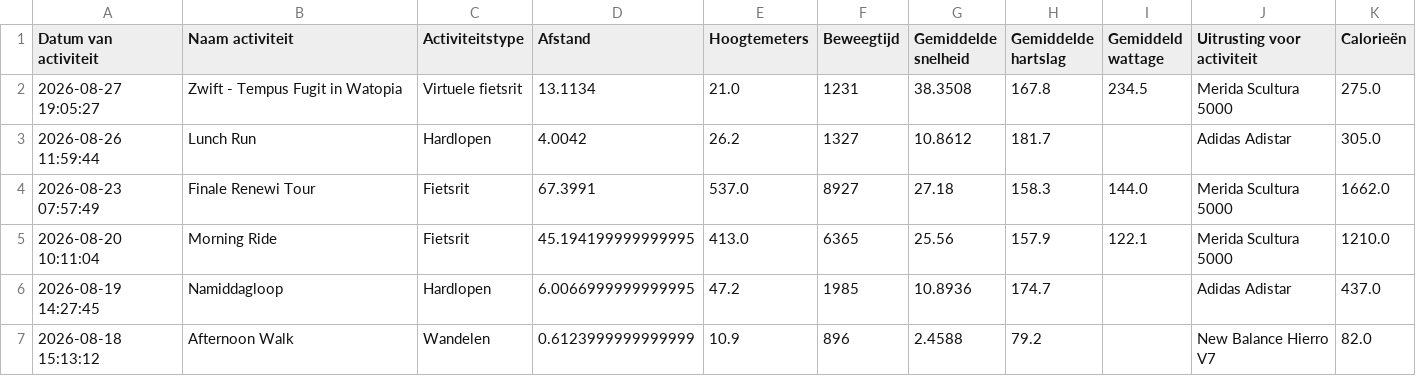
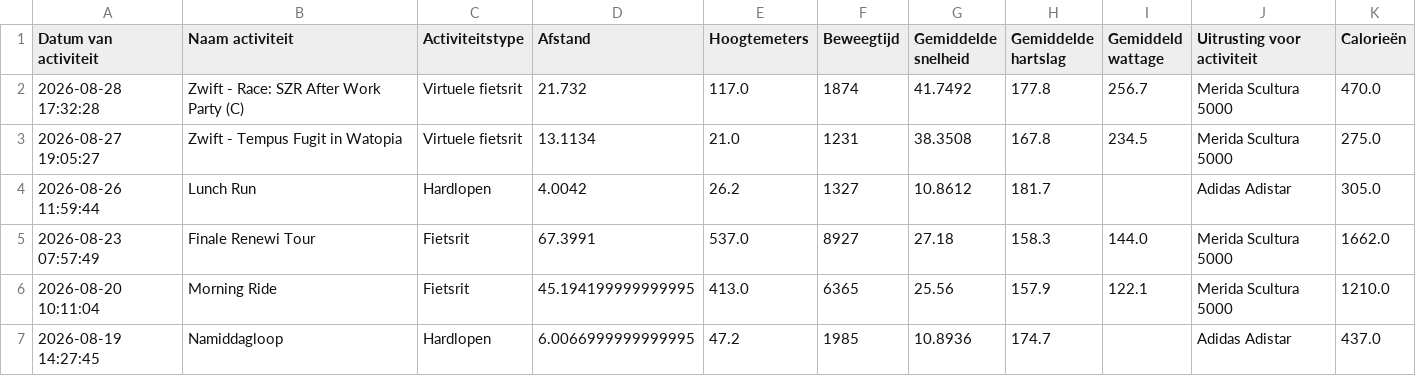
Before and after one commit to jordenric96/Sport-Dashboard, a CSV file: activities.csv, drawn as a sheet; only a part is shown; the shorter side is filled out with more unchanged rows; the diff names each change by its address in the sheet, - before the commit and + after, or states it on an @@ line.

```diff
--- a/activities.csv
+++ b/activities.csv
+row 2: 2026-08-28 17:32:28 | Zwift - Race: SZR After Work Party (C) | Virtuele fietsrit | 21.732 | 117.0 | 1874 | 41.7492 | 177.8 | 256.7 | Merida Scultura 5000 | 470.0
```
Also changed, not shown: 1 other file.
